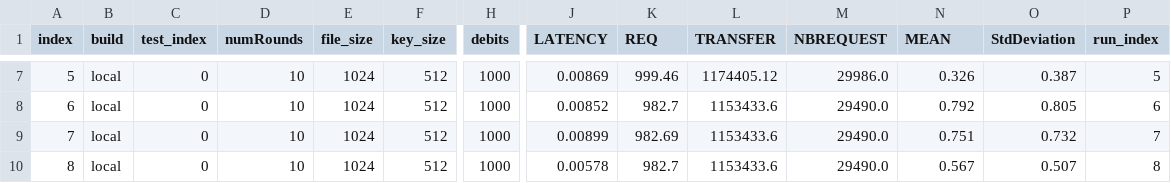
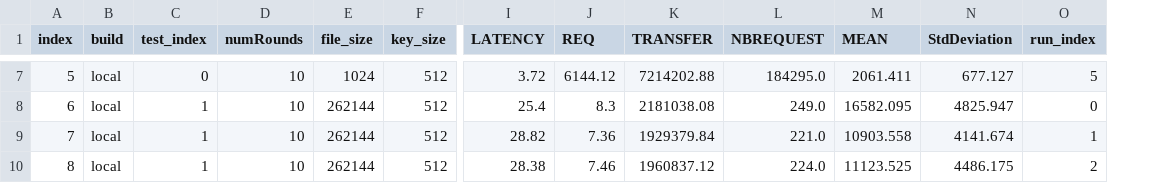
Before and after one commit to Naya-01/archi_project, a CSV file: project/data/results.csv, drawn as a sheet; only a part is shown, gaps mark what is left out; removed rows and columns are numbered as before the commit, all else as after; the diff covers the shown part only; the diff names each change by its address in the sheet, - before the commit and + after, or states it on an @@ line.

```diff
--- a/project/data/results.csv
+++ b/project/data/results.csv
-column H (debits), rows 7-10: all 1000
-I7 (LATENCY): 0.00869
+I7 (LATENCY): 3.72
-J7 (REQ): 999.46
+J7 (REQ): 6144.12
-K7 (TRANSFER): 1174405.12
+K7 (TRANSFER): 7214202.88
-L7 (NBREQUEST): 29986.0
+L7 (NBREQUEST): 184295.0
-M7 (MEAN): 0.326
+M7 (MEAN): 2061.411
-N7 (StdDeviation): 0.387
+N7 (StdDeviation): 677.127
-C8:C10 (test_index): 0
+C8:C10 (test_index): 1
-E8:E10 (file_size): 1024
+E8:E10 (file_size): 262144
-I8 (LATENCY): 0.00852
+I8 (LATENCY): 25.4
-J8 (REQ): 982.7
+J8 (REQ): 8.3
-K8 (TRANSFER): 1153433.6
+K8 (TRANSFER): 2181038.08
-L8 (NBREQUEST): 29490.0
+L8 (NBREQUEST): 249.0
-M8 (MEAN): 0.792
+M8 (MEAN): 16582.095
-N8 (StdDeviation): 0.805
+N8 (StdDeviation): 4825.947
-O8 (run_index): 6
+O8 (run_index): 0
-I9 (LATENCY): 0.00899
+I9 (LATENCY): 28.82
-J9 (REQ): 982.69
+J9 (REQ): 7.36
-K9 (TRANSFER): 1153433.6
+K9 (TRANSFER): 1929379.84
-L9 (NBREQUEST): 29490.0
+L9 (NBREQUEST): 221.0
-M9 (MEAN): 0.751
+M9 (MEAN): 10903.558
-N9 (StdDeviation): 0.732
+N9 (StdDeviation): 4141.674
-O9 (run_index): 7
+O9 (run_index): 1
-I10 (LATENCY): 0.00578
+I10 (LATENCY): 28.38
-J10 (REQ): 982.7
+J10 (REQ): 7.46
-K10 (TRANSFER): 1153433.6
+K10 (TRANSFER): 1960837.12
-L10 (NBREQUEST): 29490.0
+L10 (NBREQUEST): 224.0
-M10 (MEAN): 0.567
+M10 (MEAN): 11123.525
-N10 (StdDeviation): 0.507
+N10 (StdDeviation): 4486.175
-O10 (run_index): 8
+O10 (run_index): 2
```
Also changed, not shown: 57 edited cells elsewhere in this file, 13 other files.
